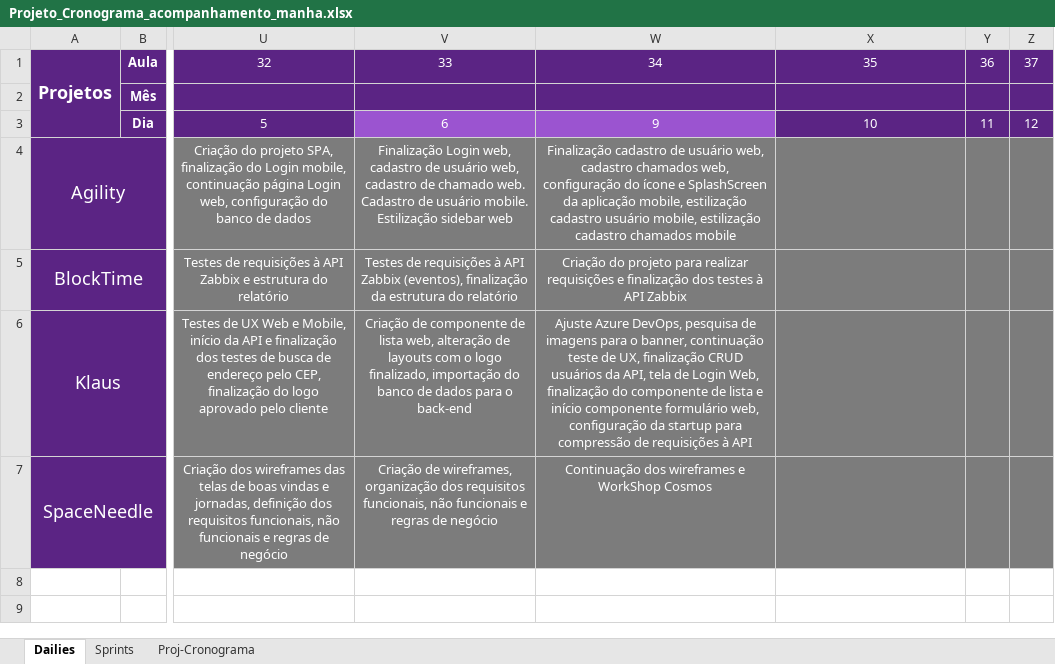
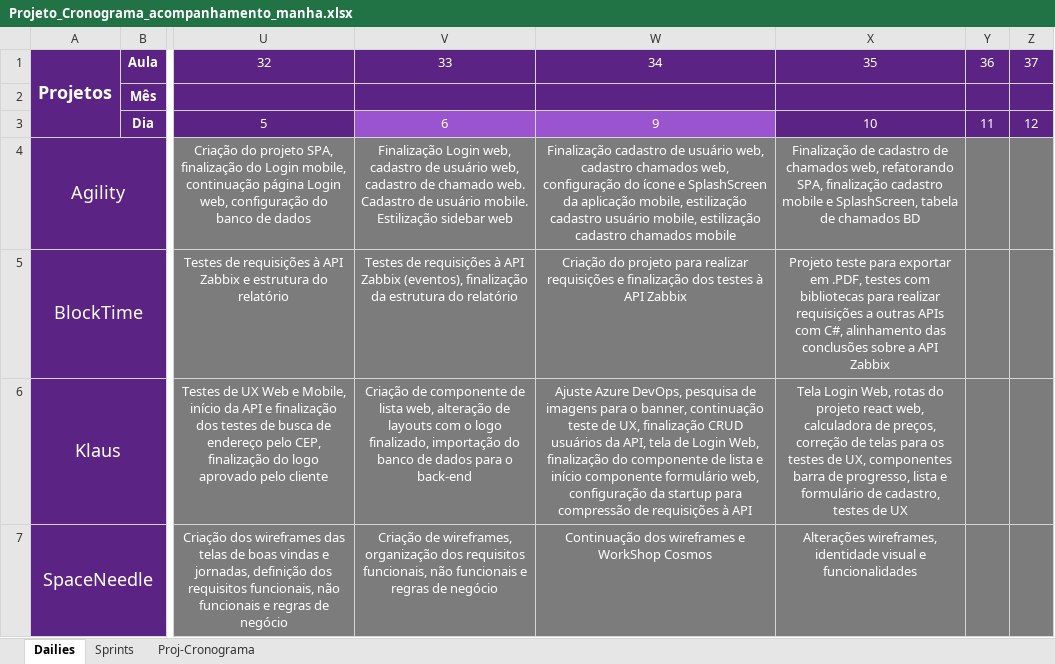
Before and after one commit to Saulomsantos/2s2019-t3-mentoria, an Excel workbook: Cronograma/Projeto_Cronograma_acompanhamento_manha.xlsx, sheet Dailies, drawn as a sheet; only a part is shown, gaps mark what is left out; values as stored, in another font and other column widths than the file's, no borders; the diff names each change by its address in the sheet, - before the commit and + after, or states it on an @@ line.

Commit message:
Adiciona daily realizada em 11-09

```diff
--- a/Cronograma/Projeto_Cronograma_acompanhamento_manha.xlsx (sheet Dailies)
+++ b/Cronograma/Projeto_Cronograma_acompanhamento_manha.xlsx (sheet Dailies)
-X4: (empty)
+X4: Finalização de cadastro de chamados web, refatorando SPA, finalização cadastro mobile e SplashScreen, tabela de chamados BD
-X5: (empty)
+X5: Projeto teste para exportar em .PDF, testes com bibliotecas para realizar requisições a outras APIs com C#, alinhamento das conclusões sobre a API Zabbix
-X6: (empty)
+X6: Tela Login Web, rotas do projeto react web, calculadora de preços, correção de telas para os testes de UX, componentes barra de progresso, lista e formulário de cadastro, testes de UX
-X7: (empty)
+X7: Alterações wireframes, identidade visual e funcionalidades
```
